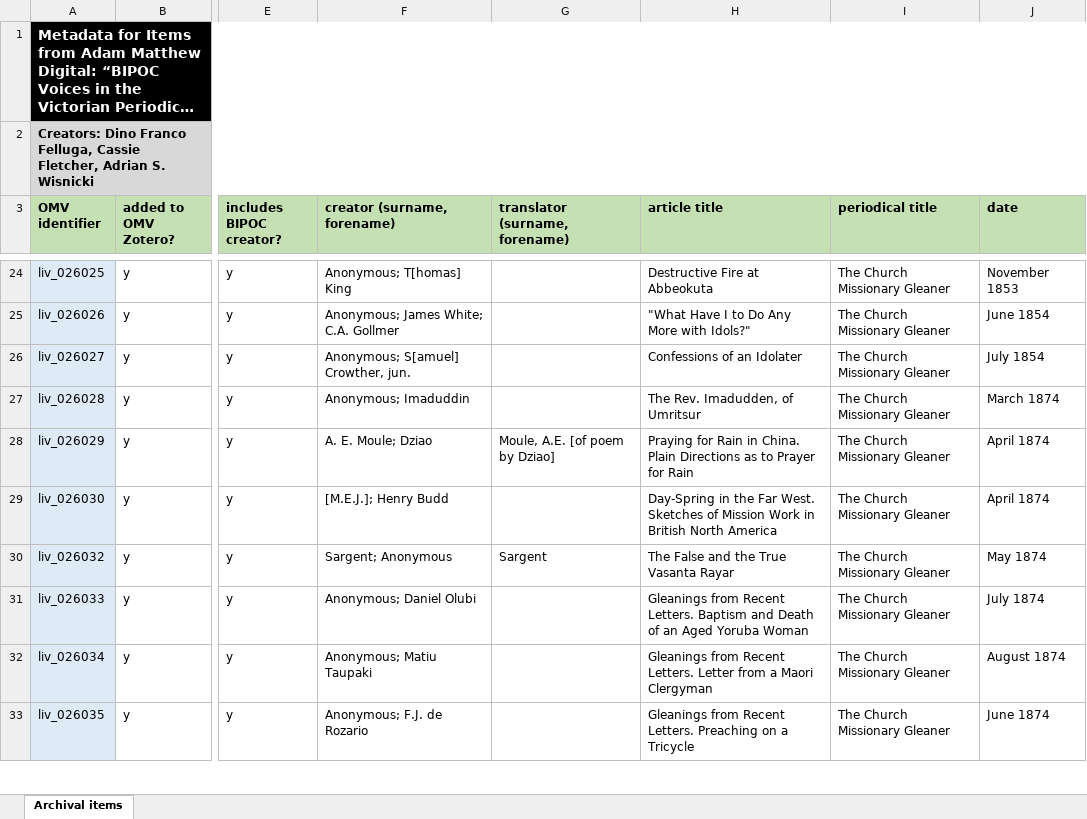
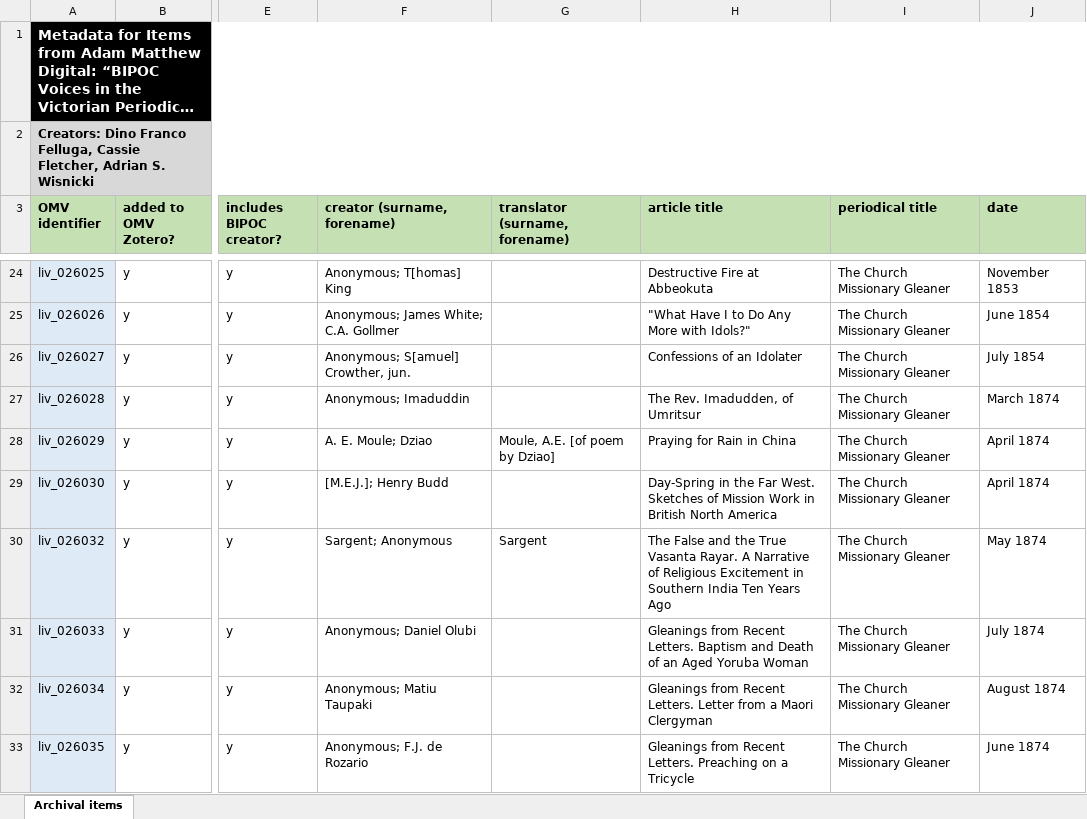
Before and after one commit to livingstoneonline/onemorevoice, an Excel workbook: xlsx/bipoc-voices/liv_026000-series-metadata-AMD/liv_026000-series-metadata-AMD.xlsx, sheet Archival items, drawn as a sheet; only a part is shown, gaps mark what is left out; long unchanged cells end in …; values as stored, in another font and other column widths than the file's, no borders; the diff names each change by its address in the sheet, - before the commit and + after, or states it on an @@ line.

Commit message:
u xlsx

```diff
--- a/xlsx/bipoc-voices/liv_026000-series-metadata-AMD/liv_026000-series-metadata-AMD.xlsx (sheet Archival items)
+++ b/xlsx/bipoc-voices/liv_026000-series-metadata-AMD/liv_026000-series-metadata-AMD.xlsx (sheet Archival items)
-H28 (article title): Praying for Rain in China. Plain Directions as to Prayer for Rain
+H28 (article title): Praying for Rain in China
-H30 (article title): …True Vasanta Rayar
+H30 (article title): …True Vasanta Rayar. A Narrative of Religious Excitement in Southern India Ten Years Ago
```
Also changed, not shown: xlsx/bipoc-voices/liv_025000-series-metadata-SOAS/liv_025000-series-metadata-SOAS.xlsx, 2 other files.
